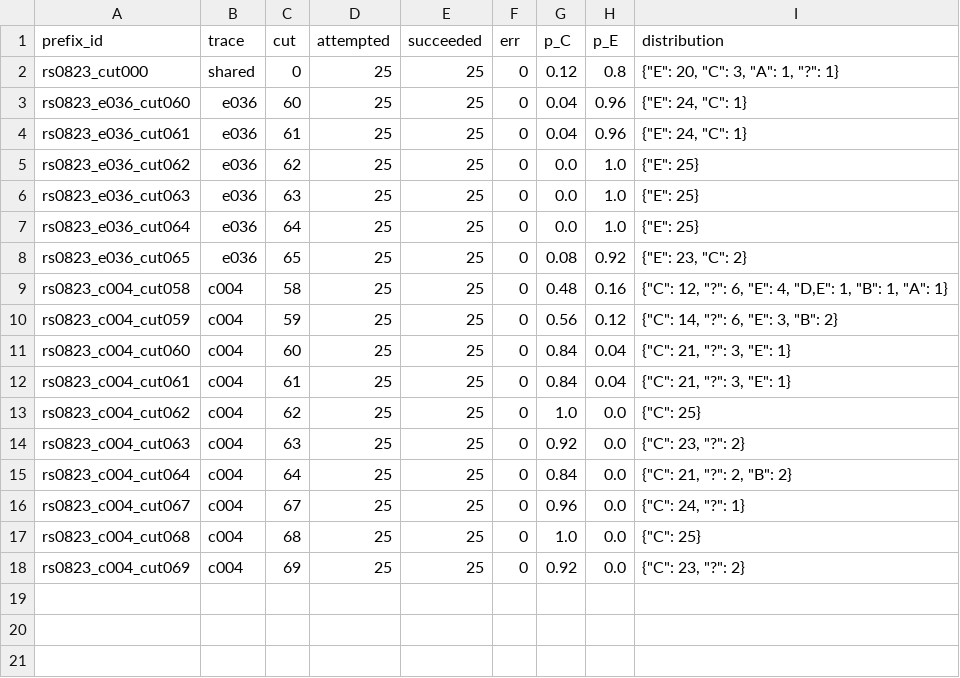
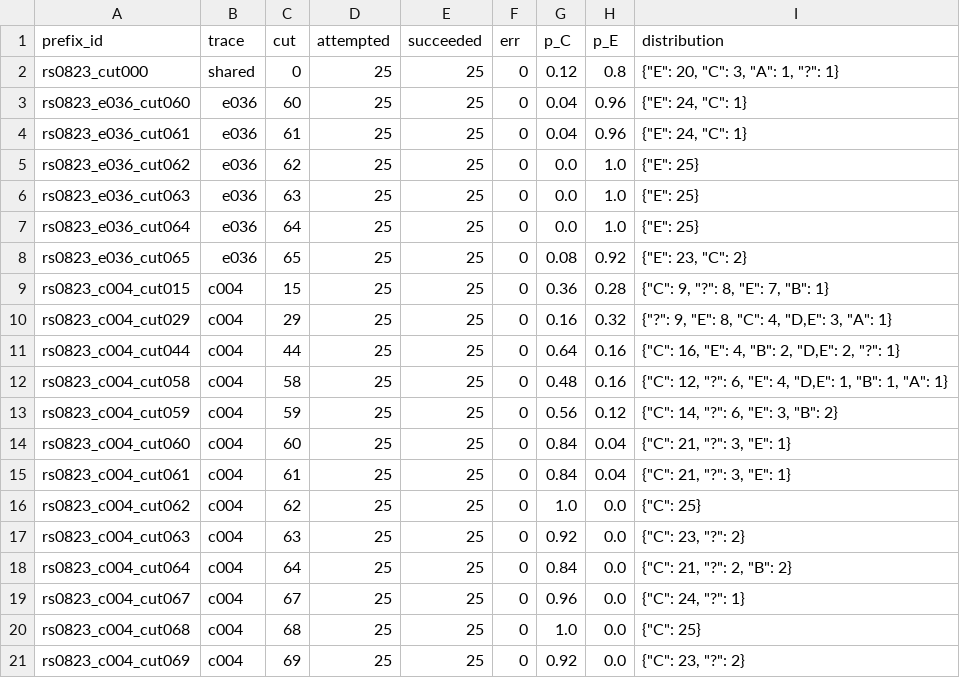
Before and after one commit to drkianmaleki/decided-mid-thought, a CSV file: runs/resample_cuts_2026-08-25_1503_summary.csv, drawn as a sheet; the diff names each change by its address in the sheet, - before the commit and + after, or states it on an @@ line.

```diff
--- a/runs/resample_cuts_2026-08-25_1503_summary.csv
+++ b/runs/resample_cuts_2026-08-25_1503_summary.csv
+row 9: rs0823_c004_cut015 | c004 | 15 | 25 | 25 | 0 | 0.36 | 0.28 | {"C": 9, "?": 8, "E": 7, "B": 1}
+row 10: rs0823_c004_cut029 | c004 | 29 | 25 | 25 | 0 | 0.16 | 0.32 | {"?": 9, "E": 8, "C": 4, "D,E": 3, "A": 1}
+row 11: rs0823_c004_cut044 | c004 | 44 | 25 | 25 | 0 | 0.64 | 0.16 | {"C": 16, "E": 4, "B": 2, "D,E": 2, "?": 1}
```
Also changed, not shown: 20 other files.
